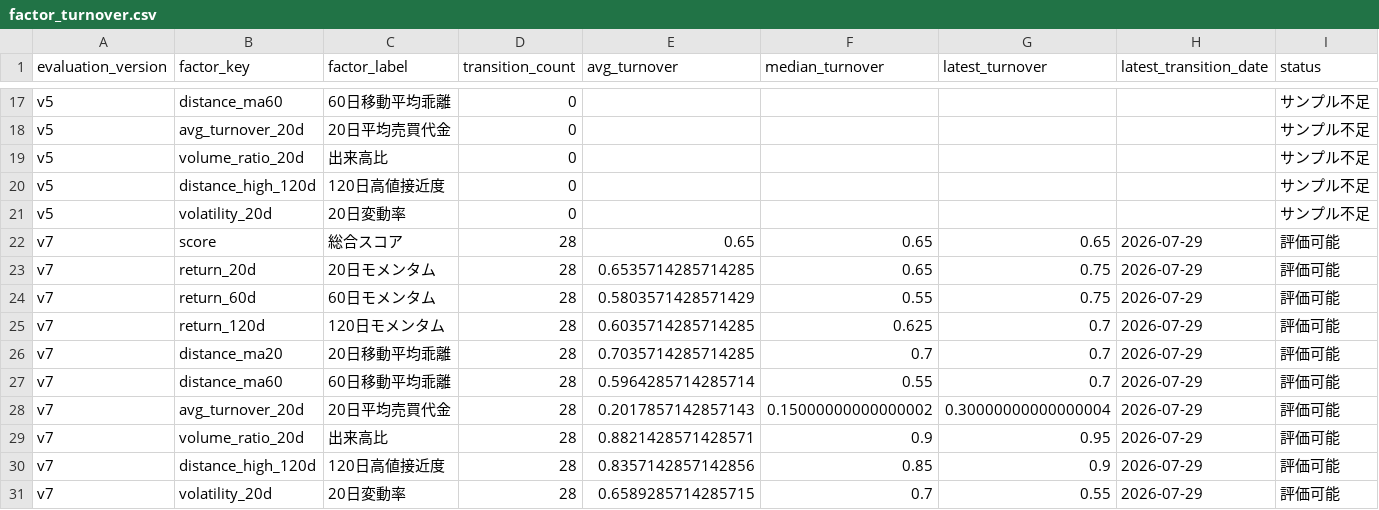
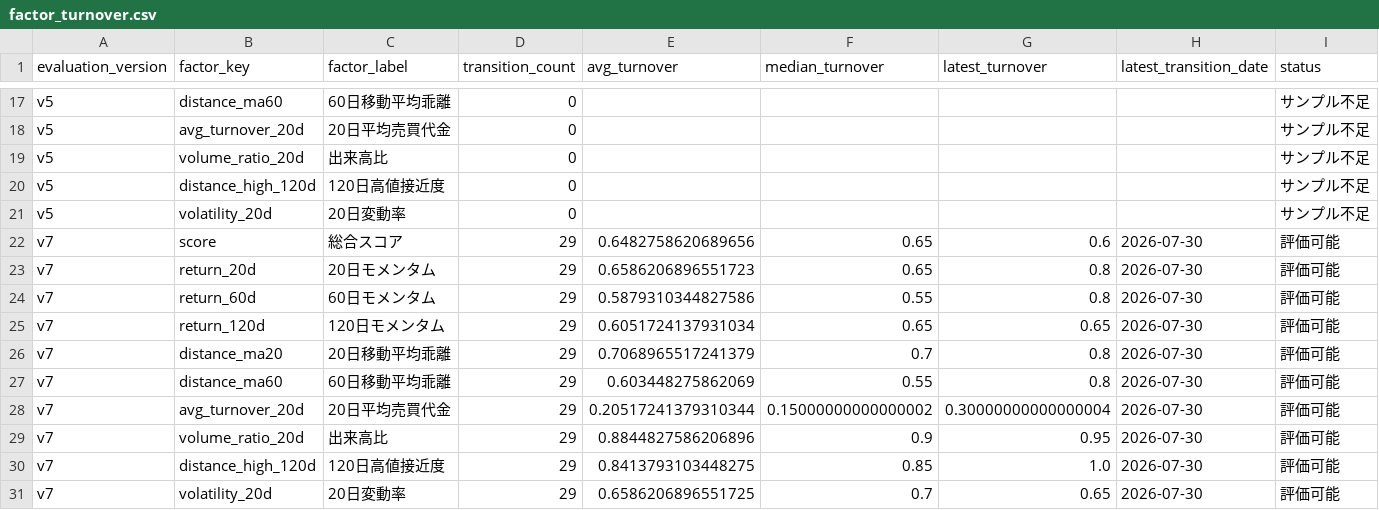
Before and after one commit to hzhipeng840-prog/jp100_momentum_system, a CSV file: data/processed/factor_turnover.csv, drawn as a sheet; only a part is shown, gaps mark what is left out.

```diff
--- a/data/processed/factor_turnover.csv
+++ b/data/processed/factor_turnover.csv
@@ -21,11 +21,11 @@ v5,distance_high_120d,120日高値接近度,0,,,,,サンプル不足
 v5,volatility_20d,20日変動率,0,,,,,サンプル不足
-v7,score,総合スコア,28,0.65,0.65,0.65,2026-07-29,評価可能
-v7,return_20d,20日モメンタム,28,0.6535714285714285,0.65,0.75,2026-07-29,評価可能
-v7,return_60d,60日モメンタム,28,0.5803571428571429,0.55,0.75,2026-07-29,評価可能
-v7,return_120d,120日モメンタム,28,0.6035714285714285,0.625,0.7,2026-07-29,評価可能
-v7,distance_ma20,20日移動平均乖離,28,0.7035714285714285,0.7,0.7,2026-07-29,評価可能
-v7,distance_ma60,60日移動平均乖離,28,0.5964285714285714,0.55,0.7,2026-07-29,評価可能
-v7,avg_turnover_20d,20日平均売買代金,28,0.2017857142857143,0.15000000000000002,0.30000000000000004,2026-07-29,評価可能
-v7,volume_ratio_20d,出来高比,28,0.8821428571428571,0.9,0.95,2026-07-29,評価可能
-v7,distance_high_120d,120日高値接近度,28,0.8357142857142856,0.85,0.9,2026-07-29,評価可能
-v7,volatility_20d,20日変動率,28,0.6589285714285715,0.7,0.55,2026-07-29,評価可能
+v7,score,総合スコア,29,0.6482758620689656,0.65,0.6,2026-07-30,評価可能
+v7,return_20d,20日モメンタム,29,0.6586206896551723,0.65,0.8,2026-07-30,評価可能
+v7,return_60d,60日モメンタム,29,0.5879310344827586,0.55,0.8,2026-07-30,評価可能
+v7,return_120d,120日モメンタム,29,0.6051724137931034,0.65,0.65,2026-07-30,評価可能
+v7,distance_ma20,20日移動平均乖離,29,0.7068965517241379,0.7,0.8,2026-07-30,評価可能
+v7,distance_ma60,60日移動平均乖離,29,0.603448275862069,0.55,0.8,2026-07-30,評価可能
+v7,avg_turnover_20d,20日平均売買代金,29,0.20517241379310344,0.15000000000000002,0.30000000000000004,2026-07-30,評価可能
+v7,volume_ratio_20d,出来高比,29,0.8844827586206896,0.9,0.95,2026-07-30,評価可能
+v7,distance_high_120d,120日高値接近度,29,0.8413793103448275,0.85,1.0,2026-07-30,評価可能
+v7,volatility_20d,20日変動率,29,0.6586206896551725,0.7,0.65,2026-07-30,評価可能
```
Also changed, not shown: data/history/daily_picks_history.csv, data/history/market_environment.csv, 52 other files.
